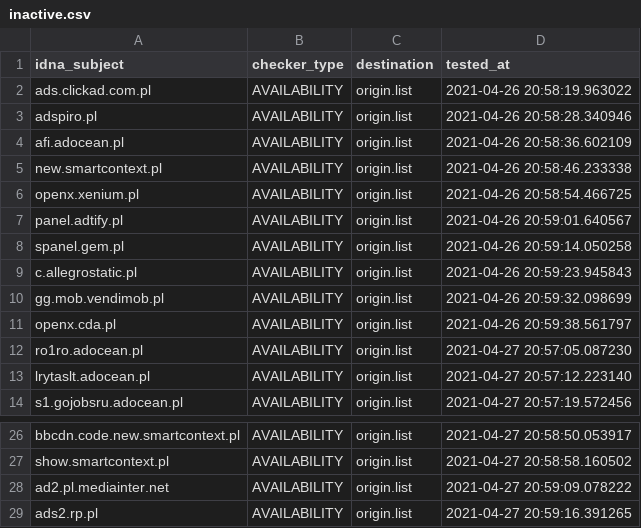
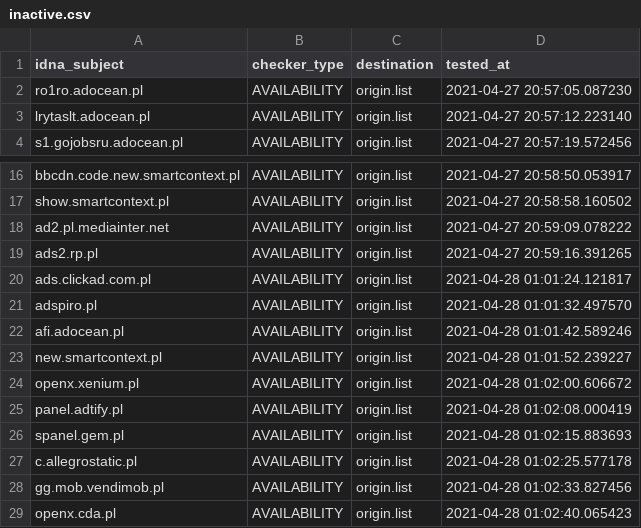
Before and after one commit to dead-hosts/.pl-host-file_git_xxcriticxx, a CSV file: .pyfunceble/inactive.csv, drawn as a sheet; only a part is shown, gaps mark what is left out.

```diff
--- a/.pyfunceble/inactive.csv
+++ b/.pyfunceble/inactive.csv
@@ -1,12 +1,2 @@
 idna_subject,checker_type,destination,tested_at
-ads.clickad.com.pl,AVAILABILITY,origin.list,2021-04-26 20:58:19.963022
-adspiro.pl,AVAILABILITY,origin.list,2021-04-26 20:58:28.340946
-afi.adocean.pl,AVAILABILITY,origin.list,2021-04-26 20:58:36.602109
-new.smartcontext.pl,AVAILABILITY,origin.list,2021-04-26 20:58:46.233338
-openx.xenium.pl,AVAILABILITY,origin.list,2021-04-26 20:58:54.466725
-panel.adtify.pl,AVAILABILITY,origin.list,2021-04-26 20:59:01.640567
-spanel.gem.pl,AVAILABILITY,origin.list,2021-04-26 20:59:14.050258
-c.allegrostatic.pl,AVAILABILITY,origin.list,2021-04-26 20:59:23.945843
-gg.mob.vendimob.pl,AVAILABILITY,origin.list,2021-04-26 20:59:32.098699
-openx.cda.pl,AVAILABILITY,origin.list,2021-04-26 20:59:38.561797
 ro1ro.adocean.pl,AVAILABILITY,origin.list,2021-04-27 20:57:05.087230
@@ -29 +19,11 @@ ad2.pl.mediainter.net,AVAILABILITY,origin.list,2021-04-27 20:59:09.078222
 ads2.rp.pl,AVAILABILITY,origin.list,2021-04-27 20:59:16.391265
+ads.clickad.com.pl,AVAILABILITY,origin.list,2021-04-28 01:01:24.121817
+adspiro.pl,AVAILABILITY,origin.list,2021-04-28 01:01:32.497570
+afi.adocean.pl,AVAILABILITY,origin.list,2021-04-28 01:01:42.589246
+new.smartcontext.pl,AVAILABILITY,origin.list,2021-04-28 01:01:52.239227
+openx.xenium.pl,AVAILABILITY,origin.list,2021-04-28 01:02:00.606672
+panel.adtify.pl,AVAILABILITY,origin.list,2021-04-28 01:02:08.000419
+spanel.gem.pl,AVAILABILITY,origin.list,2021-04-28 01:02:15.883693
+c.allegrostatic.pl,AVAILABILITY,origin.list,2021-04-28 01:02:25.577178
+gg.mob.vendimob.pl,AVAILABILITY,origin.list,2021-04-28 01:02:33.827456
+openx.cda.pl,AVAILABILITY,origin.list,2021-04-28 01:02:40.065423
```
Also changed, not shown: 9 other files.
